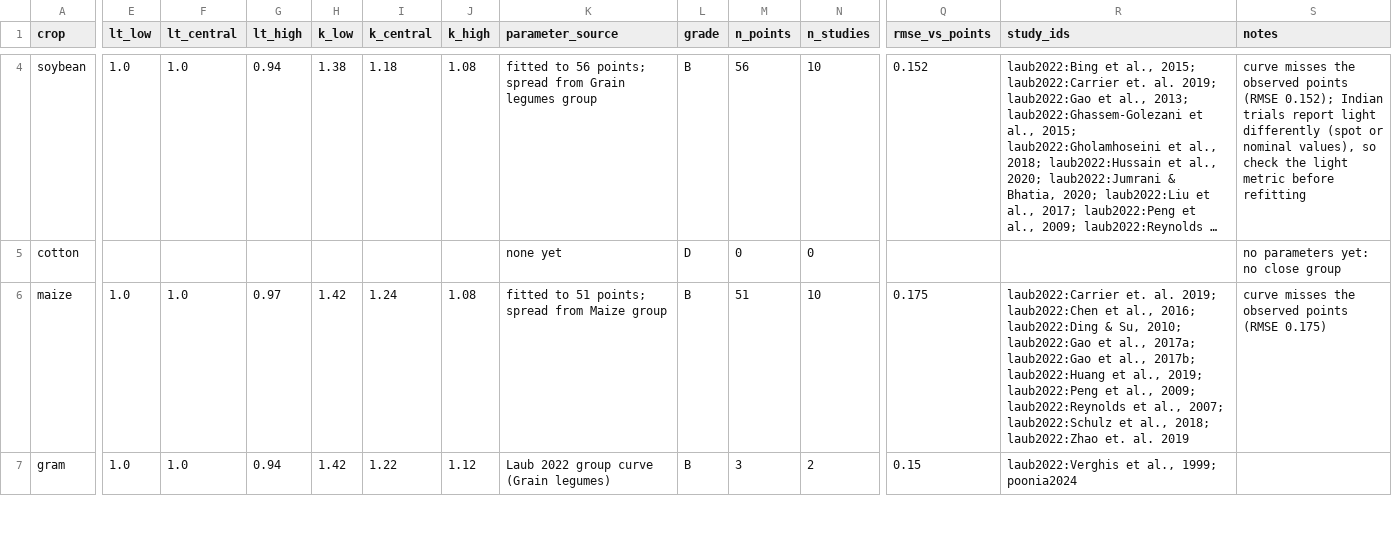
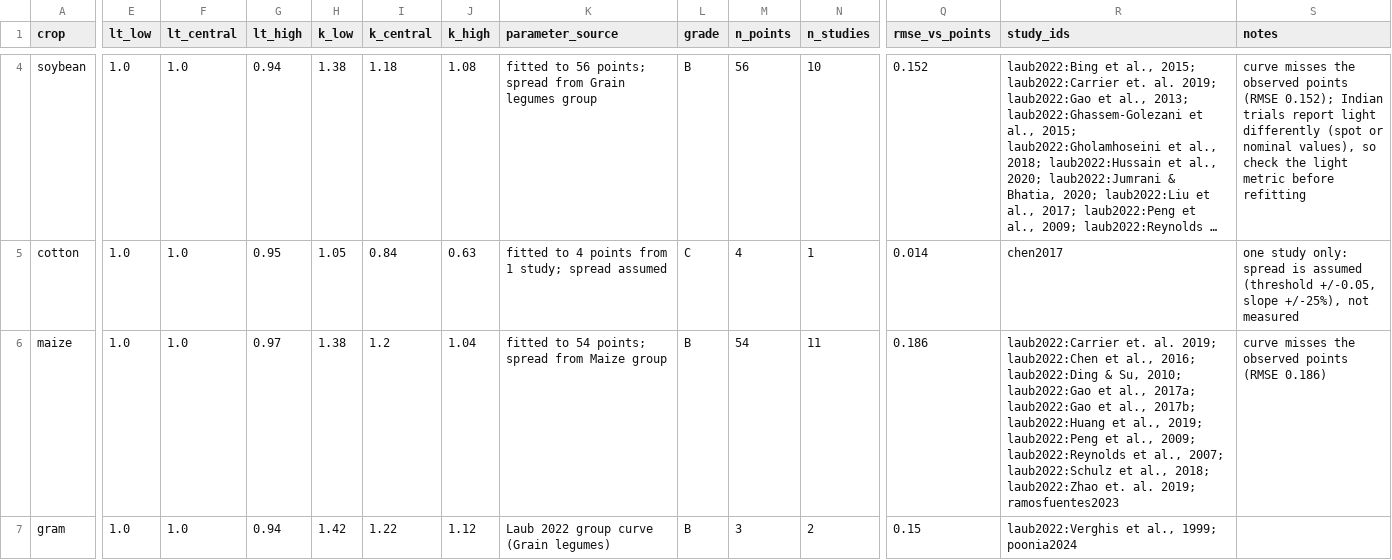
Before and after one commit to harshilsaini26/AgriPV-Designer-Tool, a CSV file: research/09_crop_shade_response/parameters/crop_parameters_draft.csv, drawn as a sheet; only a part is shown, gaps mark what is left out; long unchanged cells end in …; the diff covers the shown part only; the diff names each change by its address in the sheet, - before the commit and + after, or states it on an @@ line.

```diff
--- a/research/09_crop_shade_response/parameters/crop_parameters_draft.csv
+++ b/research/09_crop_shade_response/parameters/crop_parameters_draft.csv
-E5 (lt_low): (empty)
+E5 (lt_low): 1.0
-F5 (lt_central): (empty)
+F5 (lt_central): 1.0
-G5 (lt_high): (empty)
+G5 (lt_high): 0.95
-H5 (k_low): (empty)
+H5 (k_low): 1.05
-I5 (k_central): (empty)
+I5 (k_central): 0.84
-J5 (k_high): (empty)
+J5 (k_high): 0.63
-K5 (parameter_source): none yet
+K5 (parameter_source): fitted to 4 points from 1 study; spread assumed
-L5 (grade): D
+L5 (grade): C
-M5 (n_points): 0
+M5 (n_points): 4
-N5 (n_studies): 0
+N5 (n_studies): 1
-Q5 (rmse_vs_points): (empty)
+Q5 (rmse_vs_points): 0.014
-R5 (study_ids): (empty)
+R5 (study_ids): chen2017
-S5 (notes): no parameters yet: no close group
+S5 (notes): one study only: spread is assumed (threshold +/-0.05, slope +/-25%), not measured
-H6 (k_low): 1.42
+H6 (k_low): 1.38
-I6 (k_central): 1.24
+I6 (k_central): 1.2
-J6 (k_high): 1.08
+J6 (k_high): 1.04
-K6 (parameter_source): fitted to 51 points; spread from Maize group
+K6 (parameter_source): fitted to 54 points; spread from Maize group
-M6 (n_points): 51
+M6 (n_points): 54
-N6 (n_studies): 10
+N6 (n_studies): 11
-Q6 (rmse_vs_points): 0.175
+Q6 (rmse_vs_points): 0.186
-R6 (study_ids): …et. al. 2019
+R6 (study_ids): …et. al. 2019; ramosfuentes2023
-S6 (notes): curve misses the observed points (RMSE 0.175)
+S6 (notes): curve misses the observed points (RMSE 0.186)
```
Also changed, not shown: 41 edited cells elsewhere in this file, research/09_crop_shade_response/papers/bibliography.csv, 5 other files.
